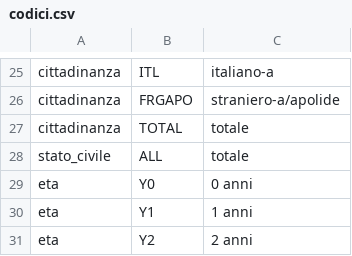
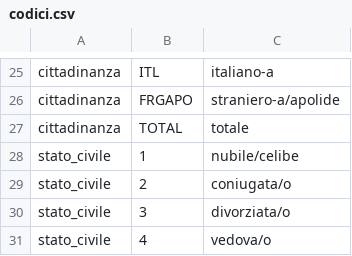
Before and after one commit to Saverio683/datapolis-2026-hackathon, a CSV file: data/processed/codici.csv, drawn as a sheet; only a part is shown, gaps mark what is left out; the shorter side is filled out with more unchanged rows; the diff covers the shown part only.

Commit message:
build: popres_stato_civile_long e lookup dei codici stato civile
costruisci_popres_stato_civile() normalizza i codici sesso legacy di
CL_SEXISTAT1 (1/2/9 -> M/F/T) cosi' i filtri di notebook e figure non
dipendono dalla fonte, e tiene il file separato da
censpop_popolazione_long: stock al 1 gennaio contro media annua.

codici.csv prende le etichette di CL_STATCIV2 e le classi quinquennali
che la nuova tavola porta con se'.

```diff
--- a/data/processed/codici.csv
+++ b/data/processed/codici.csv
@@ -27 +27,5 @@ cittadinanza,FRGAPO,straniero-a/apolide
 cittadinanza,TOTAL,totale
+stato_civile,1,nubile/celibe
+stato_civile,2,coniugata/o
+stato_civile,3,divorziata/o
+stato_civile,4,vedova/o
```
Also changed, not shown: 24 added rows elsewhere in this file, 2 other files.
